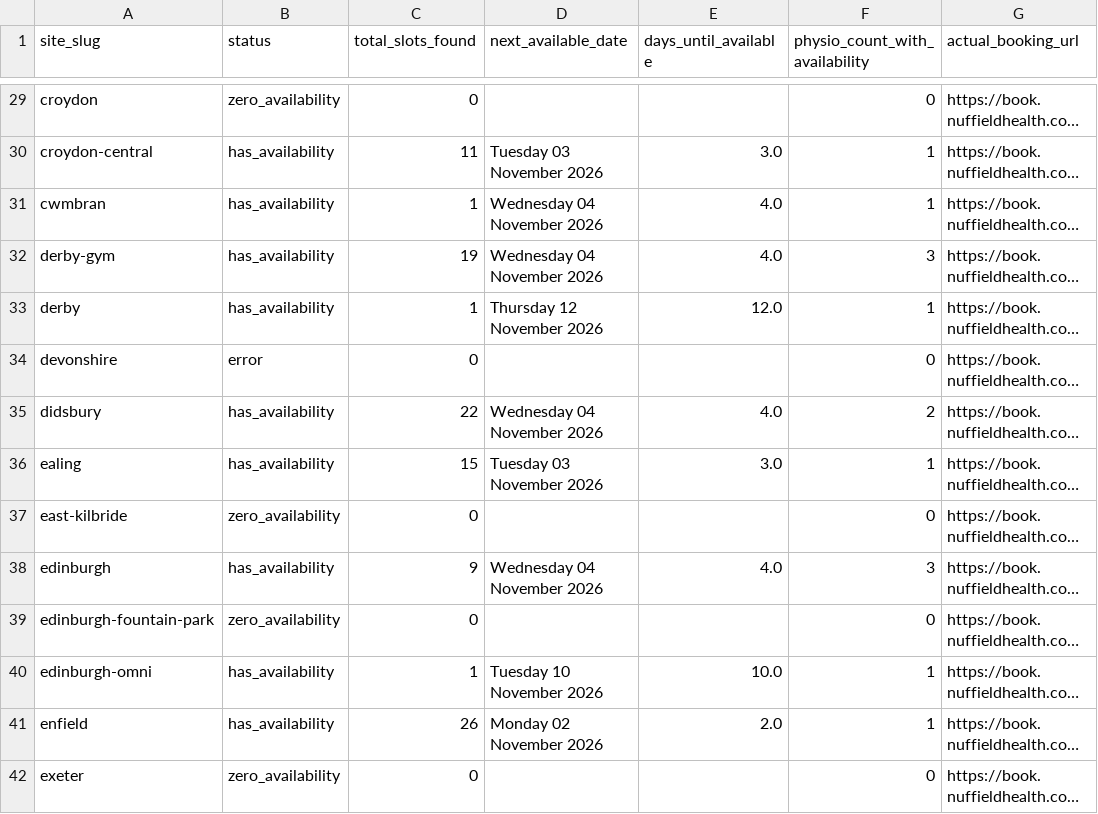
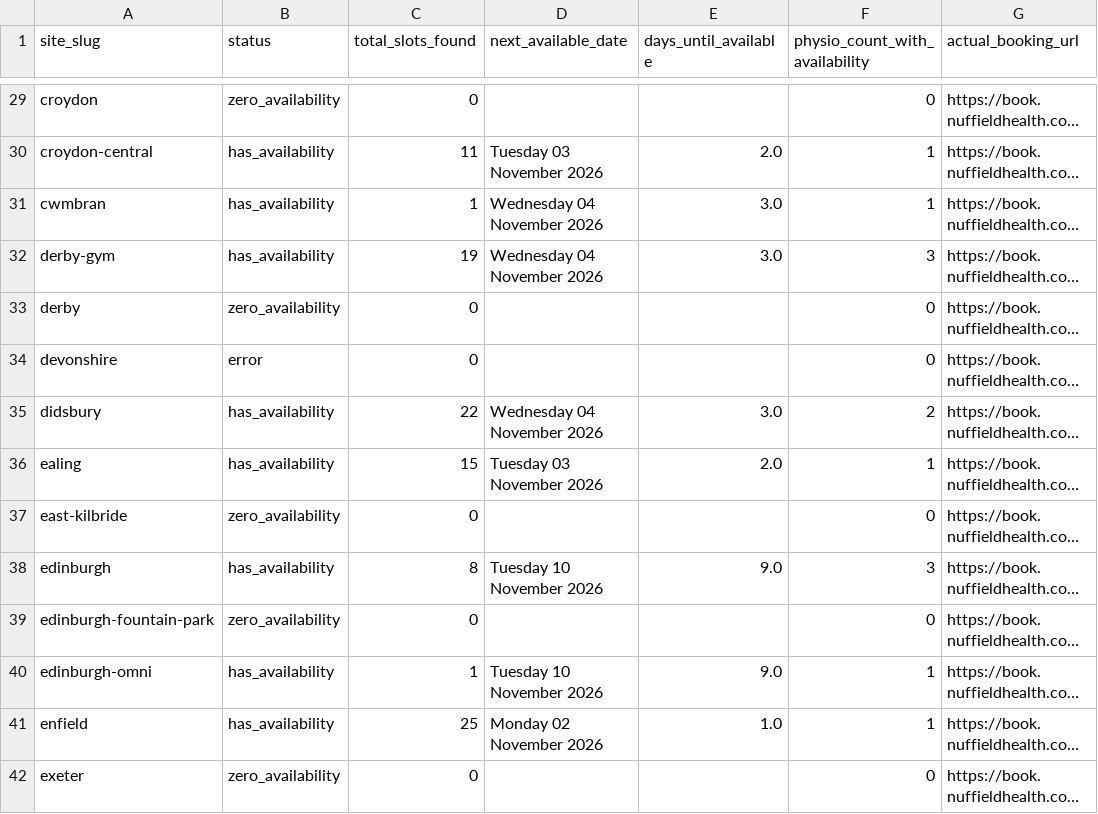
Before and after one commit to Markie454/nuffield-physio-dashboard, a CSV file: site_status_summary.csv, drawn as a sheet; only a part is shown, gaps mark what is left out; long unchanged cells end in …; the diff covers the shown part only; the diff names each change by its address in the sheet, - before the commit and + after, or states it on an @@ line.

```diff
--- a/site_status_summary.csv
+++ b/site_status_summary.csv
-E30 (days_until_available): 3.0
+E30 (days_until_available): 2.0
-E31:E32 (days_until_available): 4.0
+E31:E32 (days_until_available): 3.0
-B33 (status): has_availability
+B33 (status): zero_availability
-C33 (total_slots_found): 1
+C33 (total_slots_found): 0
-D33 (next_available_date): Thursday 12 November 2026
+D33 (next_available_date): (empty)
-E33 (days_until_available): 12.0
+E33 (days_until_available): (empty)
-F33 (physio_count_with_availability): 1
+F33 (physio_count_with_availability): 0
-E35 (days_until_available): 4.0
+E35 (days_until_available): 3.0
-E36 (days_until_available): 3.0
+E36 (days_until_available): 2.0
-C38 (total_slots_found): 9
+C38 (total_slots_found): 8
-D38 (next_available_date): Wednesday 04 November 2026
+D38 (next_available_date): Tuesday 10 November 2026
-E38 (days_until_available): 4.0
+E38 (days_until_available): 9.0
-E40 (days_until_available): 10.0
+E40 (days_until_available): 9.0
-C41 (total_slots_found): 26
+C41 (total_slots_found): 25
-E41 (days_until_available): 2.0
+E41 (days_until_available): 1.0
```
Also changed, not shown: 118 edited cells elsewhere in this file, all_sites_day_summary.csv, all_sites_slots.csv, 3 other files.
